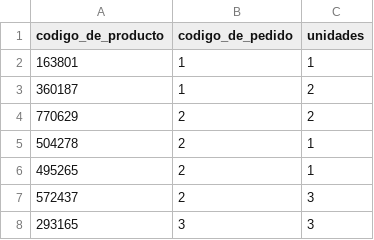
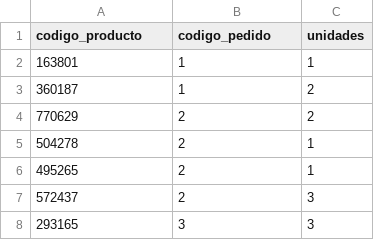
Before and after one commit to nperrone/LasSuperNenas, a CSV file: pedidos-productos.csv (was pedido-producto.csv), drawn as a sheet; only a part is shown.

```diff
--- a/pedido-producto.csv
+++ b/pedidos-productos.csv
@@ -1,2 +1,2 @@
-codigo_de_producto,codigo_de_pedido,unidades
+codigo_producto,codigo_pedido,unidades
 163801,1,1
```
Also changed, not shown: categorias-productos.csv, productos.csv, 3 other files.
